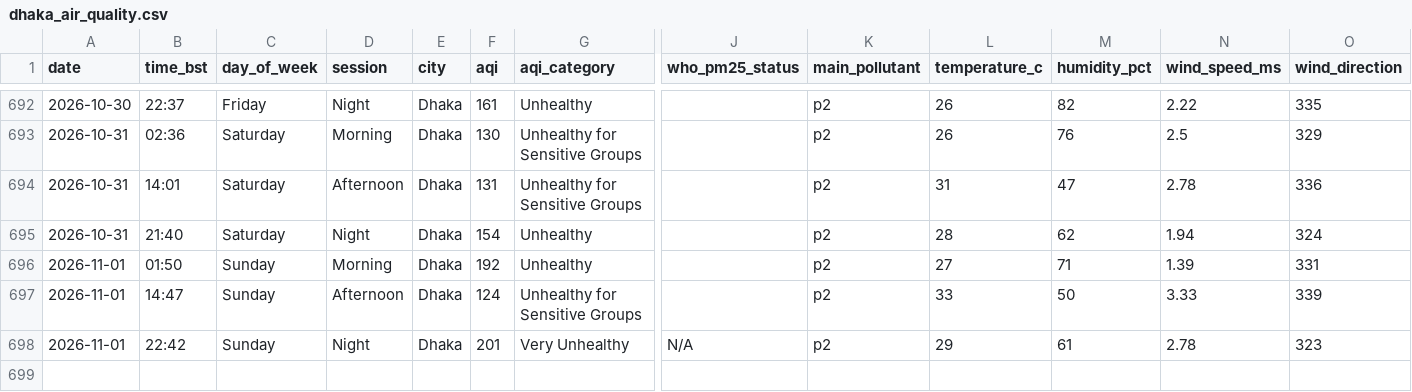
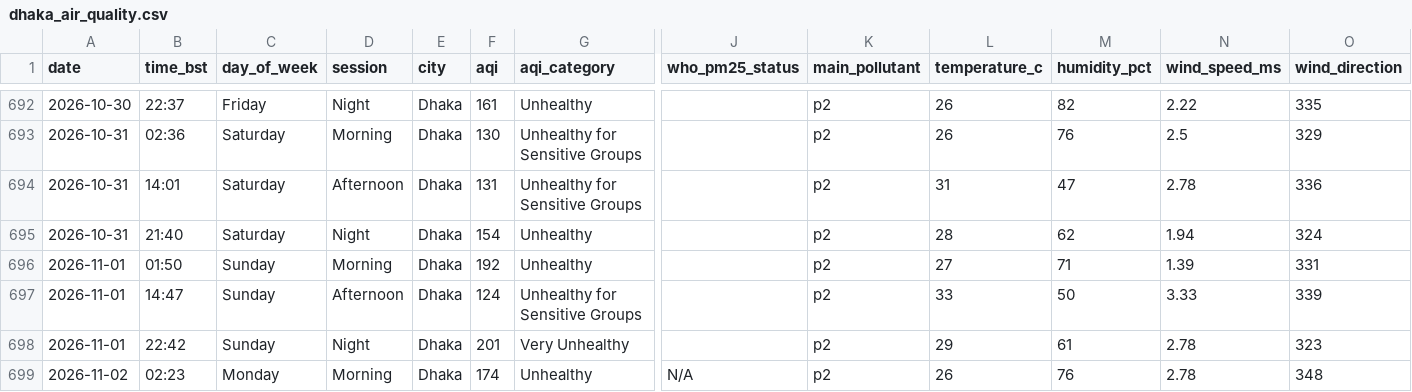
Before and after one commit to tahira489/bangladesh-air-quality, a CSV file: dhaka_air_quality.csv, drawn as a sheet; only a part is shown, gaps mark what is left out; rows hold the shown columns only; the diff names each change by its address in the sheet, - before the commit and + after, or states it on an @@ line.

```diff
--- a/dhaka_air_quality.csv
+++ b/dhaka_air_quality.csv
-J698 (who_pm25_status): N/A
+J698 (who_pm25_status): (empty)
+row 699: 2026-11-02 | 02:23 | Monday | Morning | Dhaka | 174 | Unhealthy | N/A | p2 | 26 | 76 | 2.78 | 348
```
